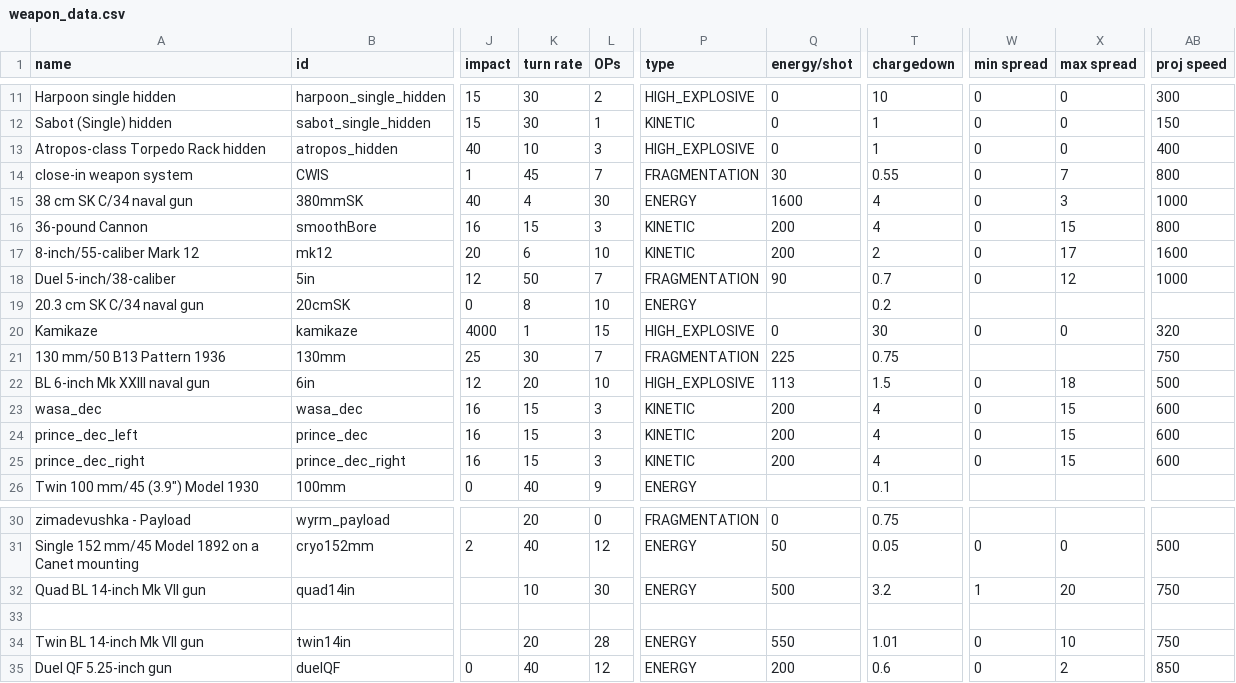
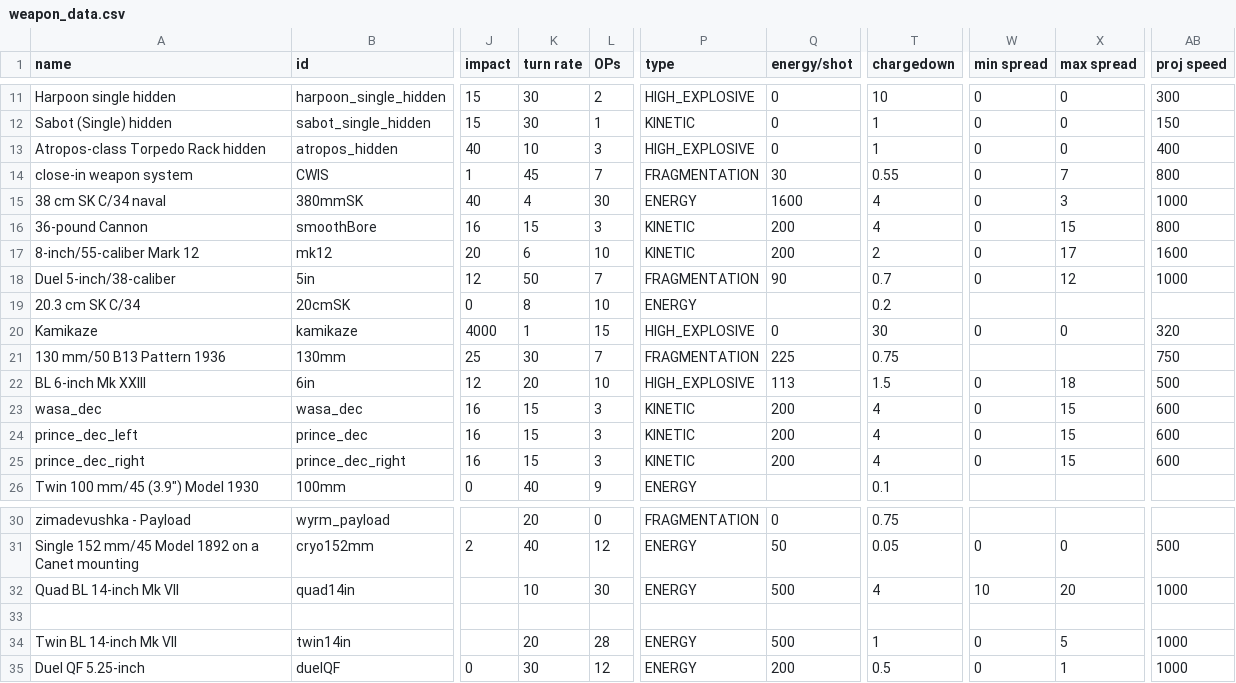
Before and after one commit to bryceOctovioOstrem/domainReformed, a CSV file: data/weapons/weapon_data.csv, drawn as a sheet; only a part is shown, gaps mark what is left out; the diff names each change by its address in the sheet, - before the commit and + after, or states it on an @@ line.

```diff
--- a/data/weapons/weapon_data.csv
+++ b/data/weapons/weapon_data.csv
-A15 (name): 38 cm SK C/34 naval gun
+A15 (name): 38 cm SK C/34 naval
-A19 (name): 20.3 cm SK C/34 naval gun
+A19 (name): 20.3 cm SK C/34
-A22 (name): BL 6-inch Mk XXIII naval gun
+A22 (name): BL 6-inch Mk XXIII
-A32 (name): Quad BL 14-inch Mk VII gun
+A32 (name): Quad BL 14-inch Mk VII
-T32 (chargedown): 3.2
+T32 (chargedown): 4
-W32 (min spread): 1
+W32 (min spread): 10
-AB32 (proj speed): 750
+AB32 (proj speed): 1000
-A34 (name): Twin BL 14-inch Mk VII gun
+A34 (name): Twin BL 14-inch Mk VII
-Q34 (energy/shot): 550
+Q34 (energy/shot): 500
-T34 (chargedown): 1.01
+T34 (chargedown): 1
-X34 (max spread): 10
+X34 (max spread): 5
-AB34 (proj speed): 750
+AB34 (proj speed): 1000
-A35 (name): Duel QF 5.25-inch gun
+A35 (name): Duel QF 5.25-inch
-K35 (turn rate): 40
+K35 (turn rate): 30
-T35 (chargedown): 0.6
+T35 (chargedown): 0.5
-X35 (max spread): 2
+X35 (max spread): 1
-AB35 (proj speed): 850
+AB35 (proj speed): 1000
```
Also changed, not shown: data/hulls/ship_data.csv, data/strings/descriptions.csv, 8 other files.
